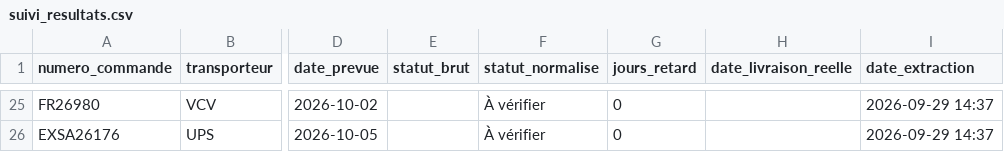
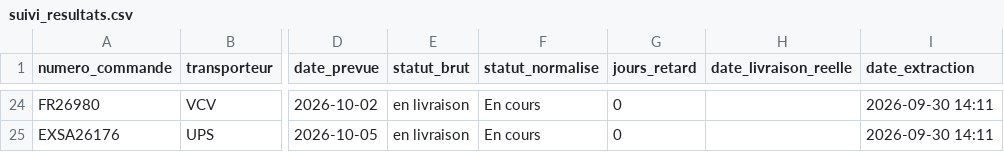
Before and after one commit to ManuFrenchB/suivi-livraisons-transporteurs, a CSV file: suivi_resultats.csv, drawn as a sheet; only a part is shown, gaps mark what is left out; addresses are those after the commit; the diff covers the shown part only; the diff names each change by its address in the sheet, - before the commit and + after, or states it on an @@ line.

```diff
--- a/suivi_resultats.csv
+++ b/suivi_resultats.csv
-E24:E25 (statut_brut): (empty)
+E24:E25 (statut_brut): en livraison
-F24:F25 (statut_normalise): À vérifier
+F24:F25 (statut_normalise): En cours
-I24:I25 (date_extraction): 2026-09-29 14:37
+I24:I25 (date_extraction): 2026-09-30 14:11
```
Also changed, not shown: 1 removed row and 47 edited cells elsewhere in this file.
